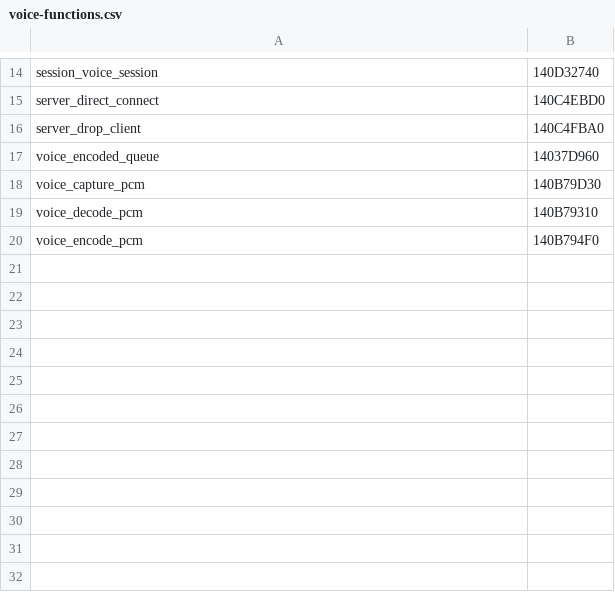
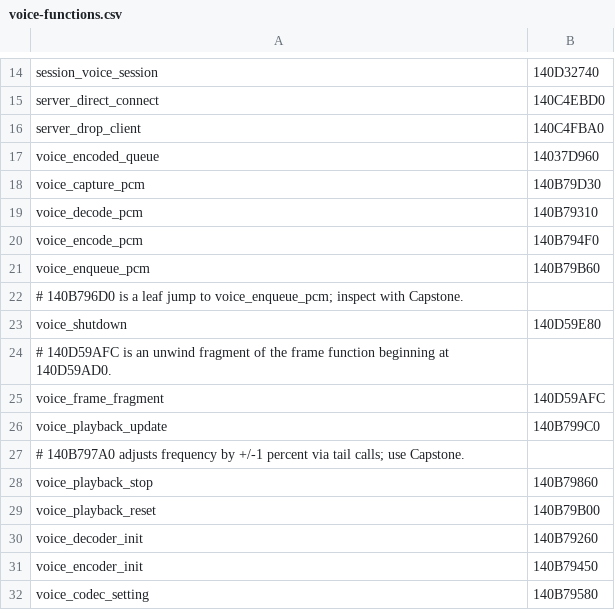
Before and after one commit to maxis0191/iw7-mod-components, a CSV file: ops/ghidra/voice-functions.csv, drawn as a sheet; only a part is shown, gaps mark what is left out.

Commit message:
test(voice): isolate codec controls and retain native exit evidence

```diff
--- a/ops/ghidra/voice-functions.csv
+++ b/ops/ghidra/voice-functions.csv
@@ -20 +20,13 @@ voice_decode_pcm,140B79310
 voice_encode_pcm,140B794F0
+voice_enqueue_pcm,140B79B60
+# 140B796D0 is a leaf jump to voice_enqueue_pcm; inspect with Capstone.
+voice_shutdown,140D59E80
+# 140D59AFC is an unwind fragment of the frame function beginning at 140D59AD0.
+voice_frame_fragment,140D59AFC
+voice_playback_update,140B799C0
+# 140B797A0 adjusts frequency by +/-1 percent via tail calls; use Capstone.
+voice_playback_stop,140B79860
+voice_playback_reset,140B79B00
+voice_decoder_init,140B79260
+voice_encoder_init,140B79450
+voice_codec_setting,140B79580
```
Also changed, not shown: 7 other files.
